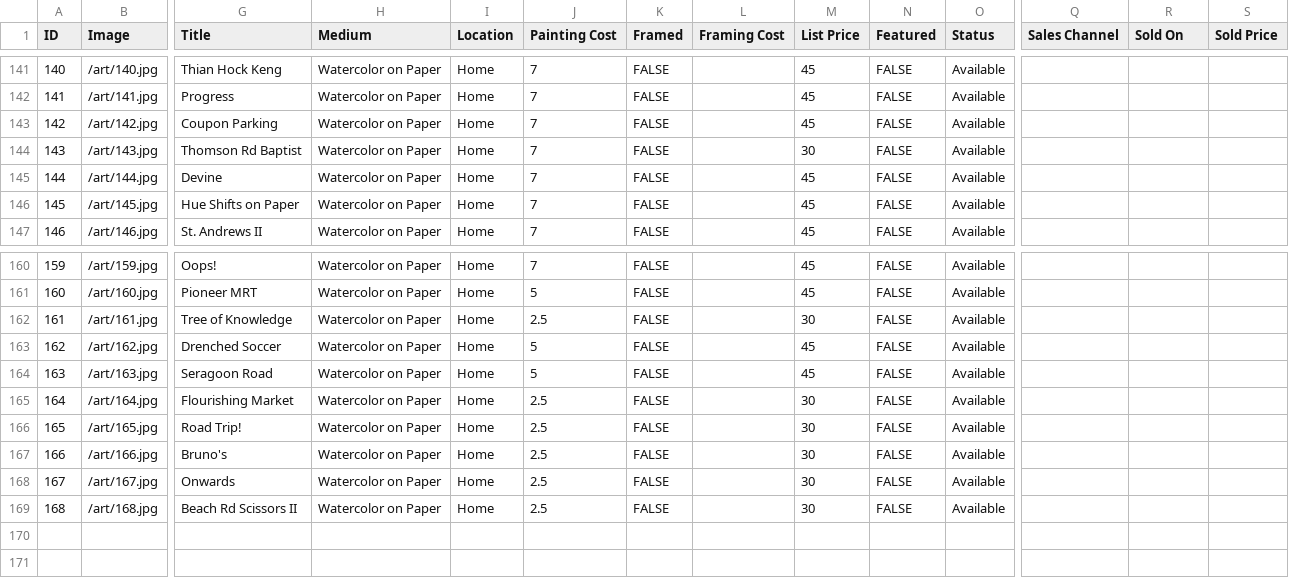
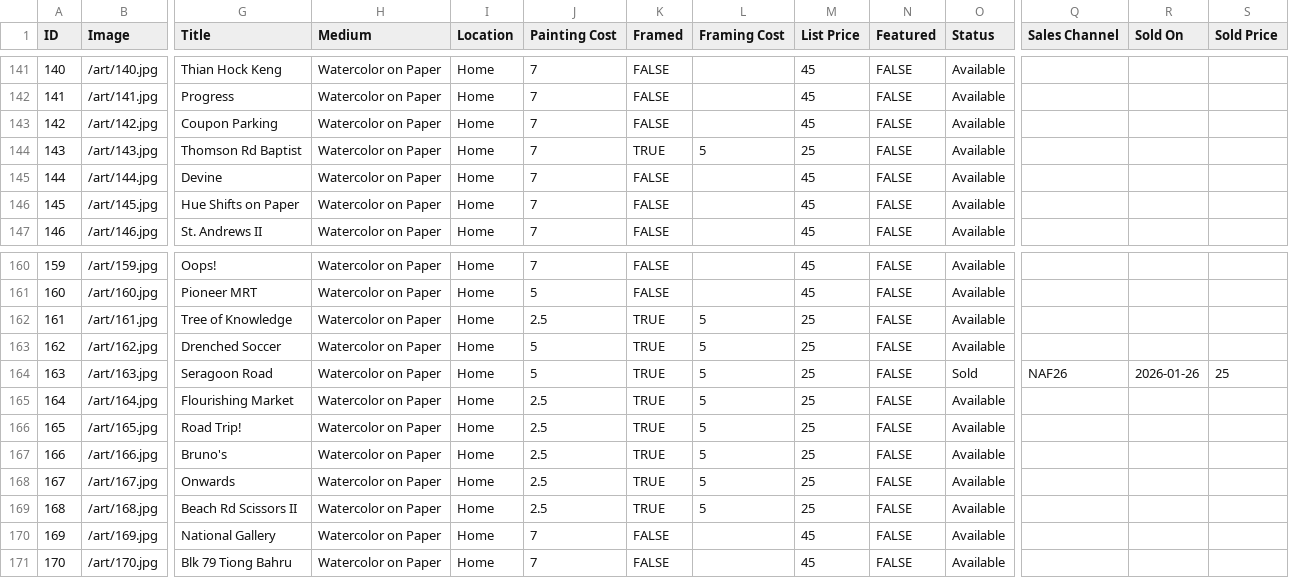
Before and after one commit to mrzzy/art.mrzzy.co, a CSV file: public/art.csv, drawn as a sheet; only a part is shown, gaps mark what is left out; rows hold the shown columns only; the diff names each change by its address in the sheet, - before the commit and + after, or states it on an @@ line.

Commit message:
feat(art): add two new art images and update art.csv

```diff
--- a/public/art.csv
+++ b/public/art.csv
-K144 (Framed): FALSE
+K144 (Framed): TRUE
-L144 (Framing Cost): (empty)
+L144 (Framing Cost): 5
-M144 (List Price): 30
+M144 (List Price): 25
-K162:K169 (Framed): FALSE
+K162:K169 (Framed): TRUE
-L162:L169 (Framing Cost): (empty)
+L162:L169 (Framing Cost): 5
-M162 (List Price): 30
+M162 (List Price): 25
-M163:M164 (List Price): 45
+M163:M164 (List Price): 25
-O164 (Status): Available
+O164 (Status): Sold
-Q164 (Sales Channel): (empty)
+Q164 (Sales Channel): NAF26
-R164 (Sold On): (empty)
+R164 (Sold On): 2026-01-26
-S164 (Sold Price): (empty)
+S164 (Sold Price): 25
-M165:M169 (List Price): 30
+M165:M169 (List Price): 25
+row 170: 169 | /art/169.jpg | National Gallery | Watercolor on Paper | Home | 7 | FALSE |  | 45 | FALSE | Available
+row 171: 170 | /art/170.jpg | Blk 79 Tiong Bahru | Watercolor on Paper | Home | 7 | FALSE |  | 45 | FALSE | Available
```
Also changed, not shown: 2 other files.
